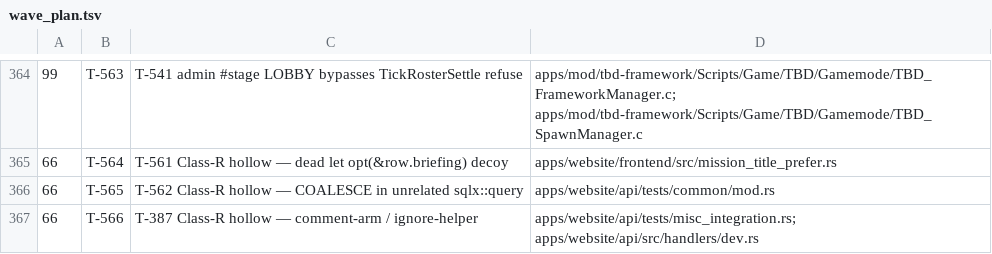
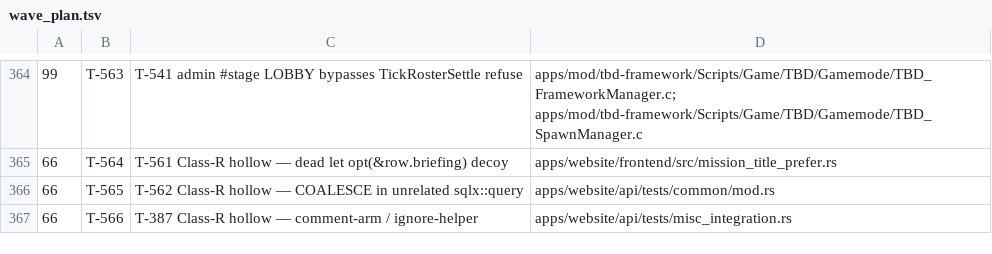
Before and after one commit to darkforce09/TBD-reforger, a TSV file: docs/platform/wave_plan.tsv, drawn as a sheet; only a part is shown, gaps mark what is left out.

Commit message:
wave 66: record T-566 owns as misc_integration.rs only
Co-Authored-By: Grok <noreply@x.ai>

```diff
--- a/docs/platform/wave_plan.tsv
+++ b/docs/platform/wave_plan.tsv
@@ -366,2 +366,2 @@
 66	T-565	T-562 Class-R hollow — COALESCE in unrelated sqlx::query	apps/website/api/tests/common/mod.rs
-66	T-566	T-387 Class-R hollow — comment-arm / ignore-helper	apps/website/api/tests/misc_integration.rs; apps/website/api/src/handlers/dev.rs
+66	T-566	T-387 Class-R hollow — comment-arm / ignore-helper	apps/website/api/tests/misc_integration.rs
```
